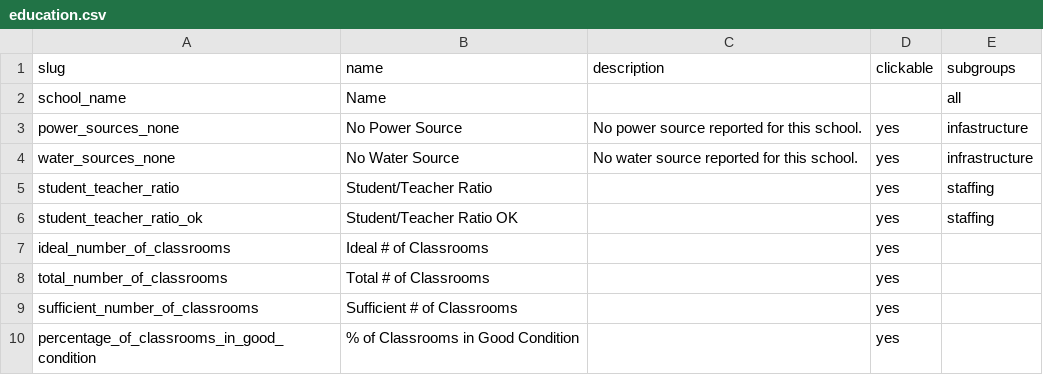
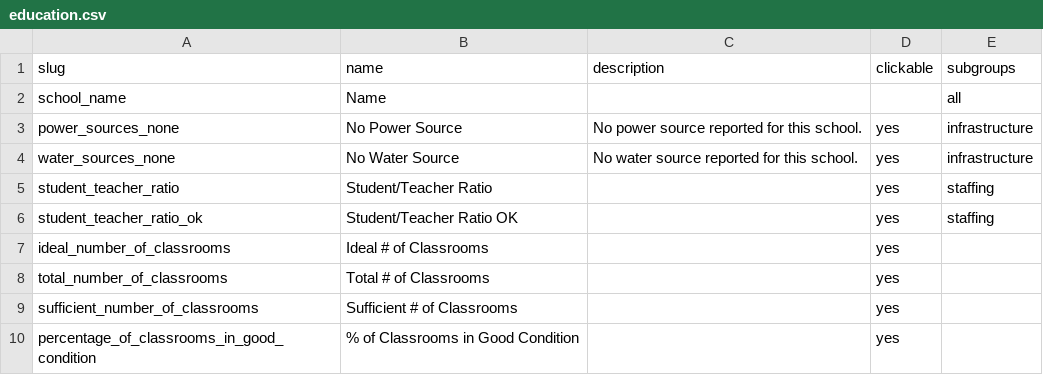
Before and after one commit to SEL-Columbia/formhub, a CSV file: facility_views/table_defs/education.csv, drawn as a sheet.

```diff
--- a/facility_views/table_defs/education.csv
+++ b/facility_views/table_defs/education.csv
@@ -2,3 +2,3 @@
 "school_name","Name",,,"all"
-"power_sources_none","No Power Source","No power source reported for this school.","yes","infastructure"
+"power_sources_none","No Power Source","No power source reported for this school.","yes","infrastructure"
 "water_sources_none","No Water Source","No water source reported for this school.","yes","infrastructure"
```
Also changed, not shown: 3 other files.
